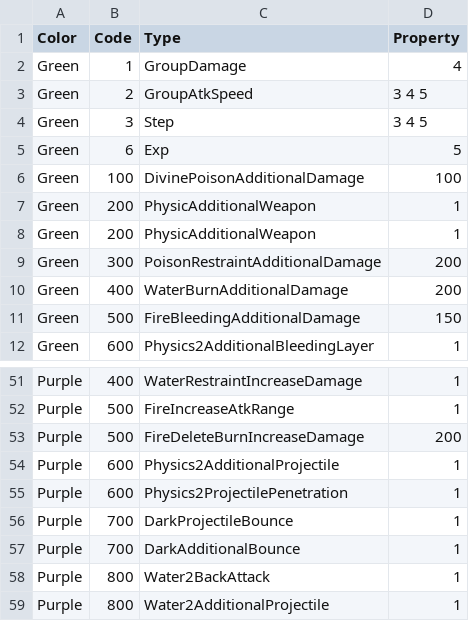
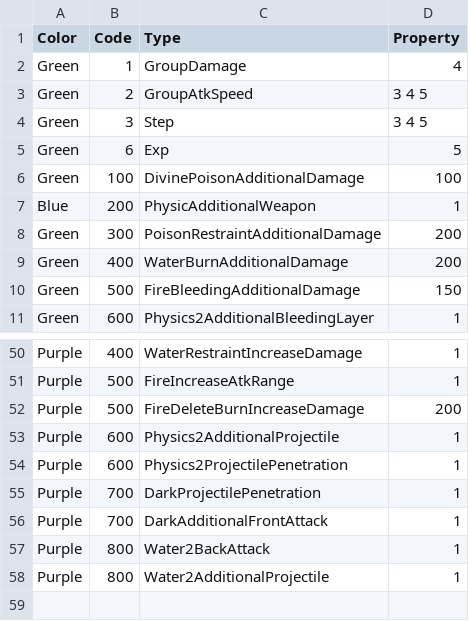
Before and after one commit to jhoon8903/Monster_Stars, a CSV file: Assets/Resources/expData.csv, drawn as a sheet; only a part is shown, gaps mark what is left out.

Commit message:
Fix Sword PowerUp
Add Sword Green => Blue

```diff
--- a/Assets/Resources/expData.csv
+++ b/Assets/Resources/expData.csv
@@ -6,4 +6,3 @@ Green,6,Exp,5
 Green,100,DivinePoisonAdditionalDamage,100
-Green,200,PhysicAdditionalWeapon,1
-Green,200,PhysicAdditionalWeapon,1
+Blue,200,PhysicAdditionalWeapon,1
 Green,300,PoisonRestraintAdditionalDamage,200
@@ -55,4 +54,4 @@ Purple,600,Physics2AdditionalProjectile,1
 Purple,600,Physics2ProjectilePenetration,1
-Purple,700,DarkProjectileBounce,1
-Purple,700,DarkAdditionalBounce,1
+Purple,700,DarkProjectilePenetration,1
+Purple,700,DarkAdditionalFrontAttack,1
 Purple,800,Water2BackAttack,1
```
